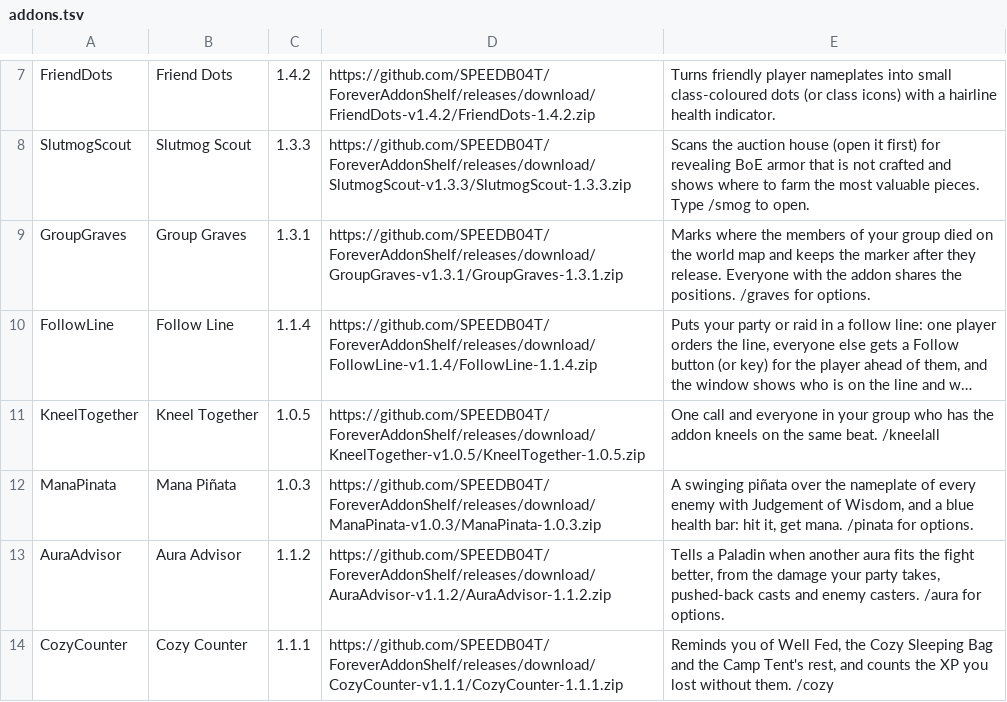
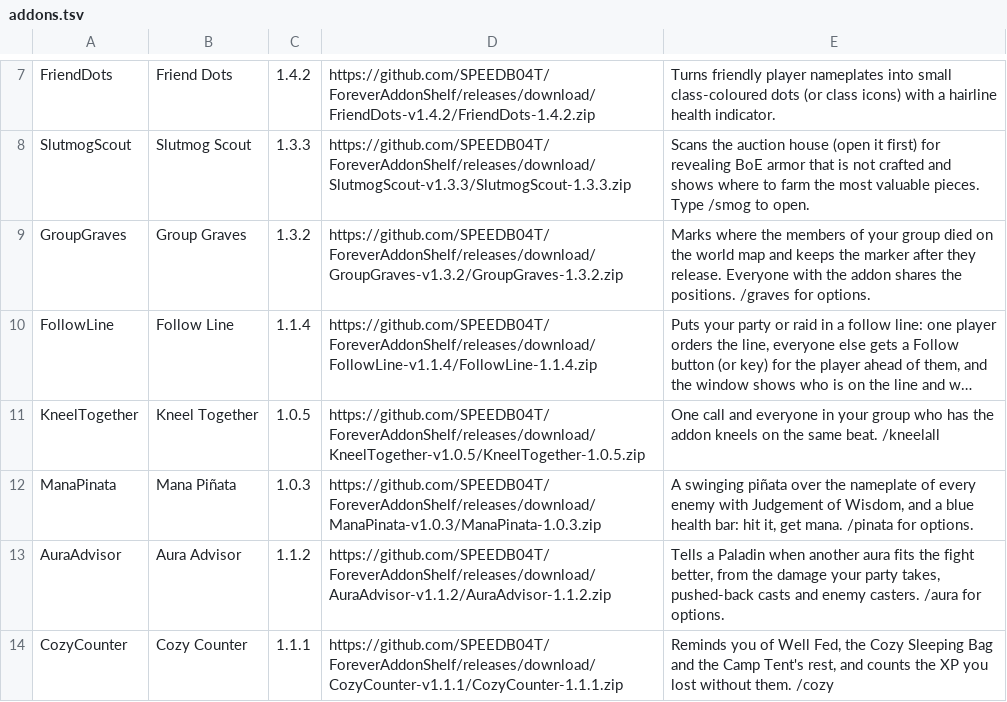
Before and after one commit to SPEEDB04T/ForeverAddonShelf, a TSV file: addons.tsv, drawn as a sheet; only a part is shown, gaps mark what is left out; long unchanged cells end in …; the diff names each change by its address in the sheet, - before the commit and + after, or states it on an @@ line.

Commit message:
Release Group Graves 1.3.2

```diff
--- a/addons.tsv
+++ b/addons.tsv
-C9: 1.3.1
+C9: 1.3.2
-D9: https://github.com/SPEEDB04T/ForeverAddonShelf/releases/download/GroupGraves-v1.3.1/GroupGraves-1.3.1.zip
+D9: https://github.com/SPEEDB04T/ForeverAddonShelf/releases/download/GroupGraves-v1.3.2/GroupGraves-1.3.2.zip
```
Also changed, not shown: 4 other files.
